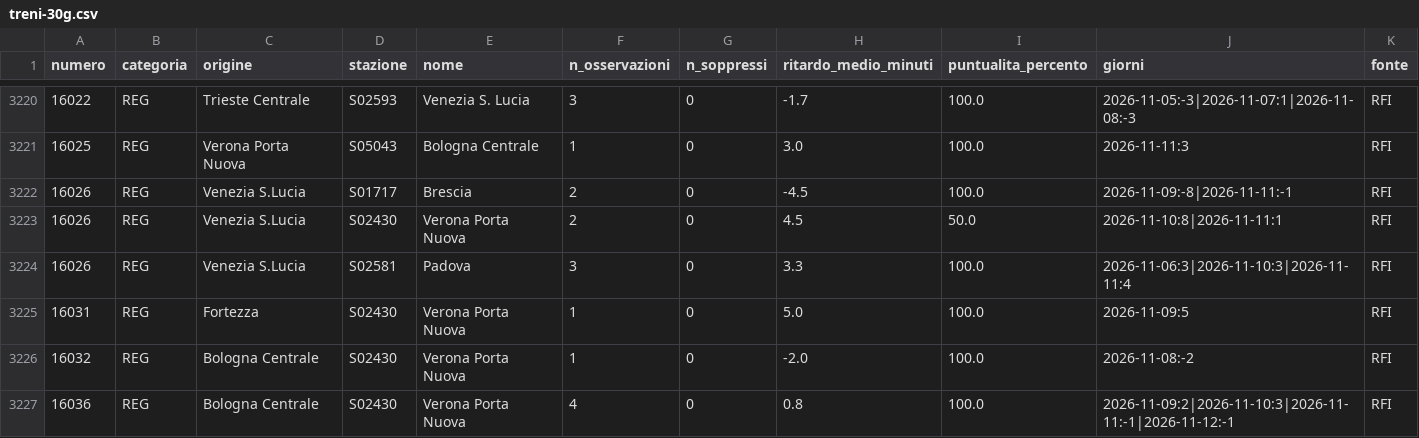
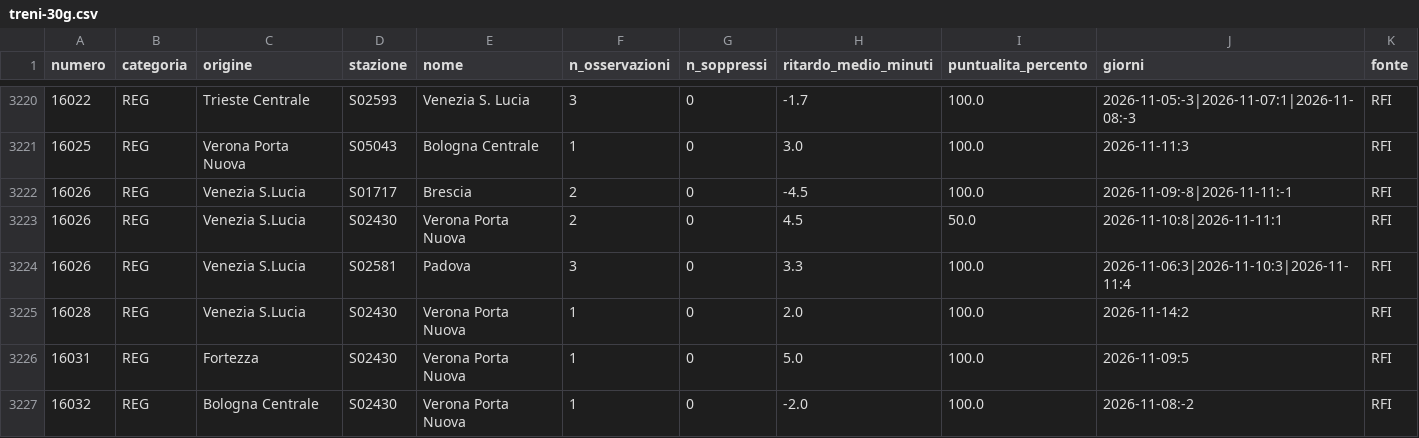
Before and after one commit to MJ83-collab/Binario-app, a CSV file: storico/treni-30g.csv, drawn as a sheet; only a part is shown, gaps mark what is left out; the shorter side is filled out with more unchanged rows; the diff names each change by its address in the sheet, - before the commit and + after, or states it on an @@ line.

```diff
--- a/storico/treni-30g.csv
+++ b/storico/treni-30g.csv
+row 3225: 16028 | REG | Venezia S.Lucia | S02430 | Verona Porta Nuova | 1 | 0 | 2.0 | 100.0 | 2026-11-14:2 | RFI
```
Also changed, not shown: storico/classifica-giorno.csv, storico/giorni/2026-11-13.csv, 2 other files.
